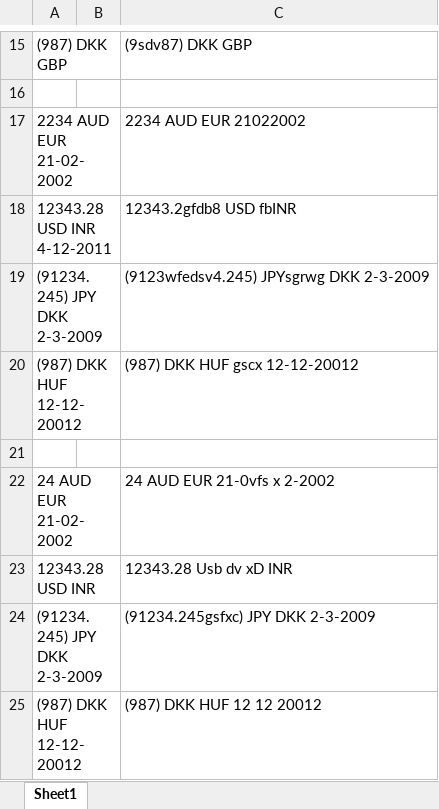
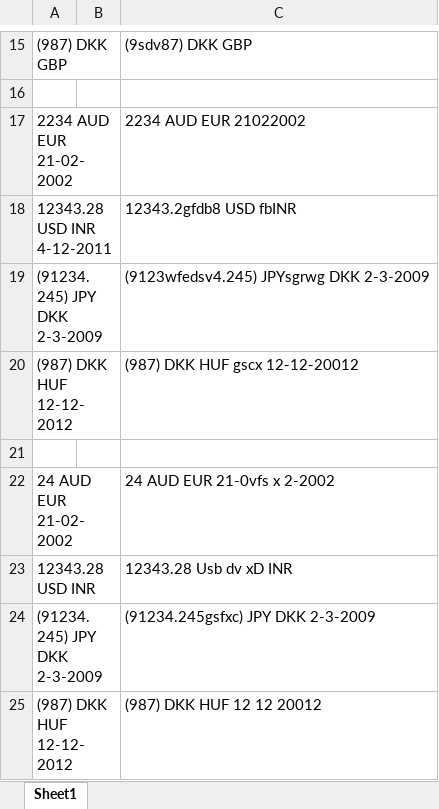
Before and after one commit to chooie/SoftwareEngineeringGroup2, an Excel workbook: jasmine/Test Data/Test Queries.xlsx, sheet Sheet1, drawn as a sheet; only a part is shown, gaps mark what is left out; values as stored, in another font and other column widths than the file's, no borders; the diff names each change by its address in the sheet, - before the commit and + after, or states it on an @@ line.

Commit message:
Test queries updated slightly, fixed requery bug

```diff
--- a/jasmine/Test Data/Test Queries.xlsx (sheet Sheet1)
+++ b/jasmine/Test Data/Test Queries.xlsx (sheet Sheet1)
-A20: (987) DKK HUF 12-12-20012
+A20: (987) DKK HUF 12-12-2012
-A25: (987) DKK HUF 12-12-20012
+A25: (987) DKK HUF 12-12-2012
```
Also changed, not shown: 1 other file.
